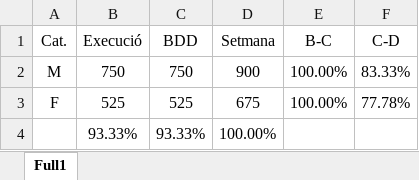
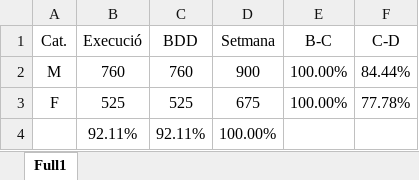
Before and after one commit to xavigs/breaks-analyzer, an Excel workbook: player-status.xlsx, sheet Full1, drawn as a sheet; values as stored, in another font and other column widths than the file's, no borders; removed rows and columns are numbered as before the commit, all else as after; the diff names each change by its address in the sheet, - before the commit and + after, or states it on an @@ line.

```diff
--- a/player-status.xlsx (sheet Full1)
+++ b/player-status.xlsx (sheet Full1)
-B2 (Execució): 750
+B2 (Execució): 760
-C2 (BDD): 750
+C2 (BDD): 760
-F2 (C-D): 83.33%
+F2 (C-D): 84.44%
-row 4:  | 93.33% | 93.33% | 100.00%
+row 4:  | 92.11% | 92.11% | 100.00%
```
Also changed, not shown: 3 other files.
